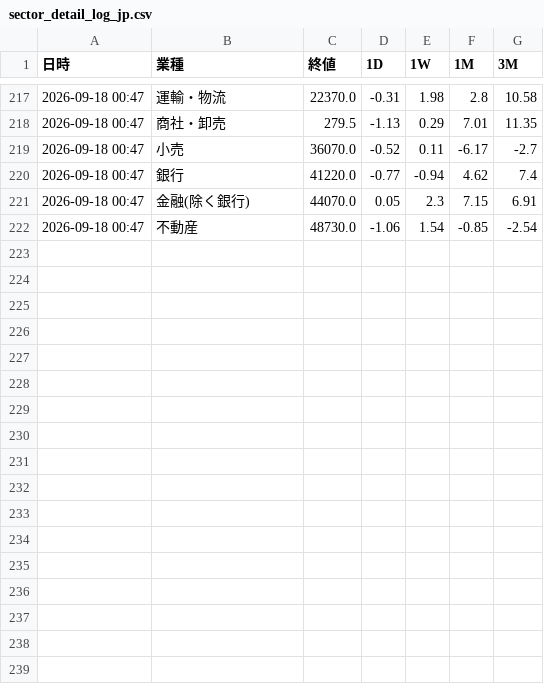
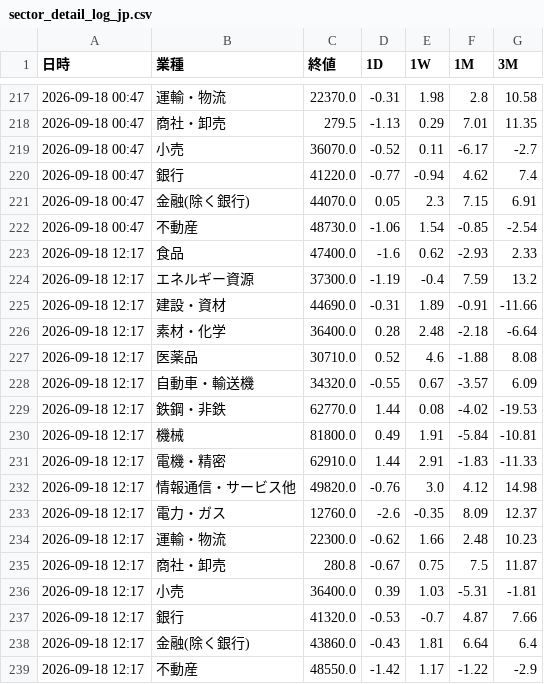
Before and after one commit to koyamaryota2-lang/MarketWatcher, a CSV file: sector_detail_log_jp.csv, drawn as a sheet; only a part is shown, gaps mark what is left out; the diff names each change by its address in the sheet, - before the commit and + after, or states it on an @@ line.

```diff
--- a/sector_detail_log_jp.csv
+++ b/sector_detail_log_jp.csv
+row 223: 2026-09-18 12:17 | 食品 | 47400.0 | -1.6 | 0.62 | -2.93 | 2.33
+row 224: 2026-09-18 12:17 | エネルギー資源 | 37300.0 | -1.19 | -0.4 | 7.59 | 13.2
+row 225: 2026-09-18 12:17 | 建設・資材 | 44690.0 | -0.31 | 1.89 | -0.91 | -11.66
+row 226: 2026-09-18 12:17 | 素材・化学 | 36400.0 | 0.28 | 2.48 | -2.18 | -6.64
+row 227: 2026-09-18 12:17 | 医薬品 | 30710.0 | 0.52 | 4.6 | -1.88 | 8.08
+row 228: 2026-09-18 12:17 | 自動車・輸送機 | 34320.0 | -0.55 | 0.67 | -3.57 | 6.09
+row 229: 2026-09-18 12:17 | 鉄鋼・非鉄 | 62770.0 | 1.44 | 0.08 | -4.02 | -19.53
+row 230: 2026-09-18 12:17 | 機械 | 81800.0 | 0.49 | 1.91 | -5.84 | -10.81
+row 231: 2026-09-18 12:17 | 電機・精密 | 62910.0 | 1.44 | 2.91 | -1.83 | -11.33
+row 232: 2026-09-18 12:17 | 情報通信・サービス他 | 49820.0 | -0.76 | 3.0 | 4.12 | 14.98
+row 233: 2026-09-18 12:17 | 電力・ガス | 12760.0 | -2.6 | -0.35 | 8.09 | 12.37
+row 234: 2026-09-18 12:17 | 運輸・物流 | 22300.0 | -0.62 | 1.66 | 2.48 | 10.23
+row 235: 2026-09-18 12:17 | 商社・卸売 | 280.8 | -0.67 | 0.75 | 7.5 | 11.87
+row 236: 2026-09-18 12:17 | 小売 | 36400.0 | 0.39 | 1.03 | -5.31 | -1.81
+row 237: 2026-09-18 12:17 | 銀行 | 41320.0 | -0.53 | -0.7 | 4.87 | 7.66
+row 238: 2026-09-18 12:17 | 金融(除く銀行) | 43860.0 | -0.43 | 1.81 | 6.64 | 6.4
+row 239: 2026-09-18 12:17 | 不動産 | 48550.0 | -1.42 | 1.17 | -1.22 | -2.9
```
Also changed, not shown: market_log.csv, sector_log_jp.csv.
